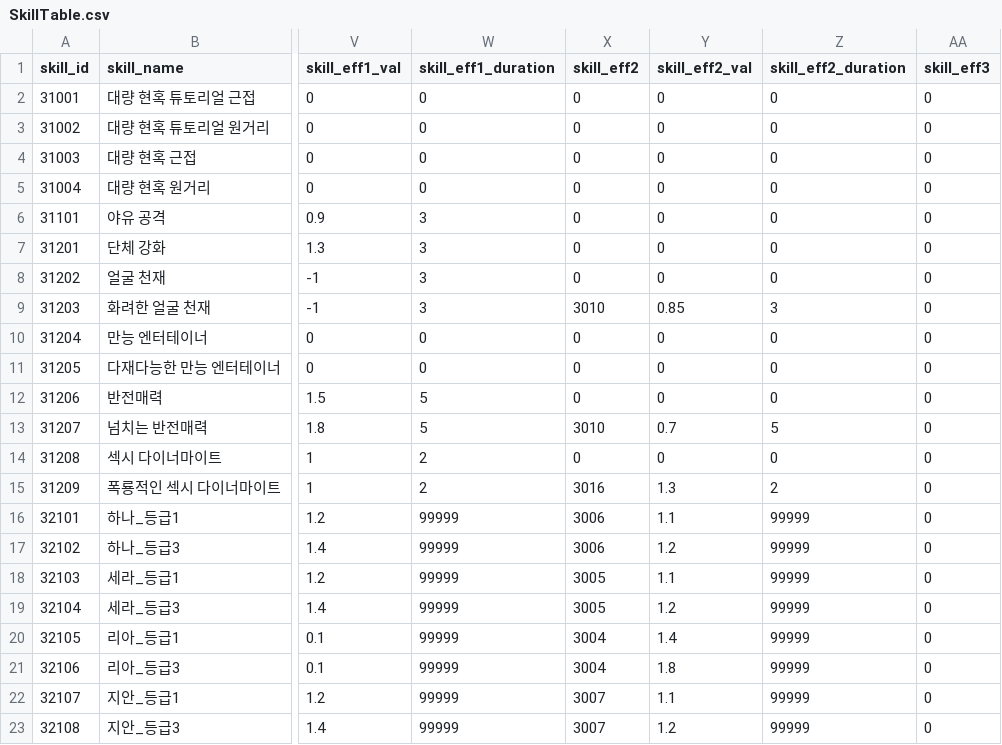
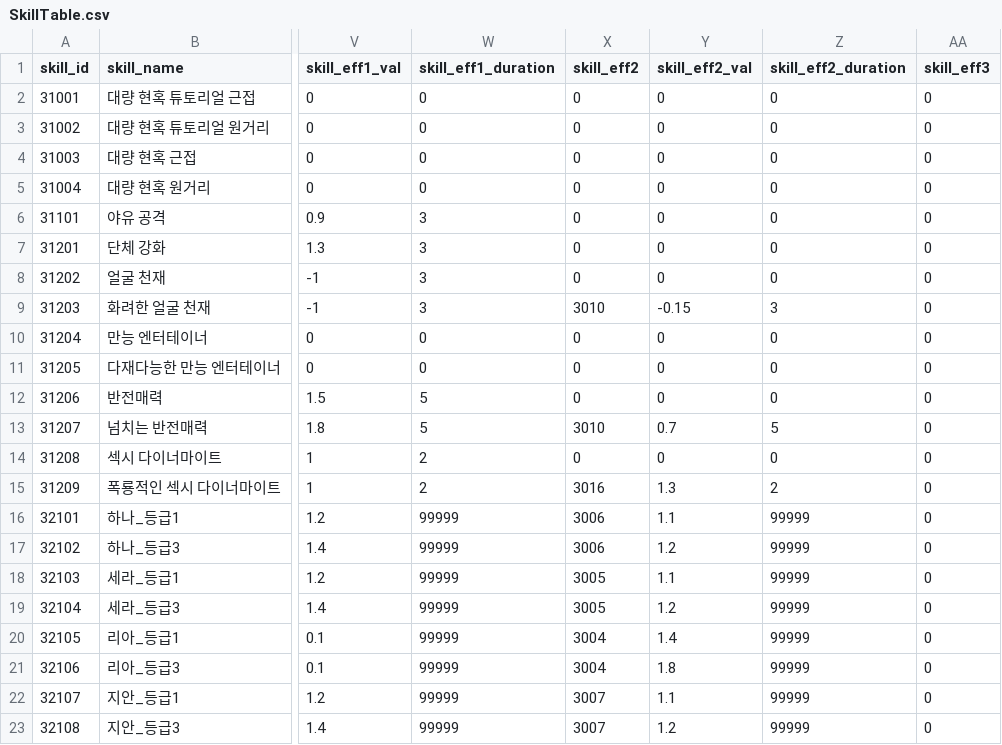
Before and after one commit to HTP31698/HeartStage, a CSV file: HeartStage/Assets/DataTables/SkillTable.csv, drawn as a sheet; only a part is shown, gaps mark what is left out; the diff names each change by its address in the sheet, - before the commit and + after, or states it on an @@ line.

```diff
--- a/HeartStage/Assets/DataTables/SkillTable.csv
+++ b/HeartStage/Assets/DataTables/SkillTable.csv
-Y9 (skill_eff2_val): 0.85
+Y9 (skill_eff2_val): -0.15
```
Also changed, not shown: 20 other files.
